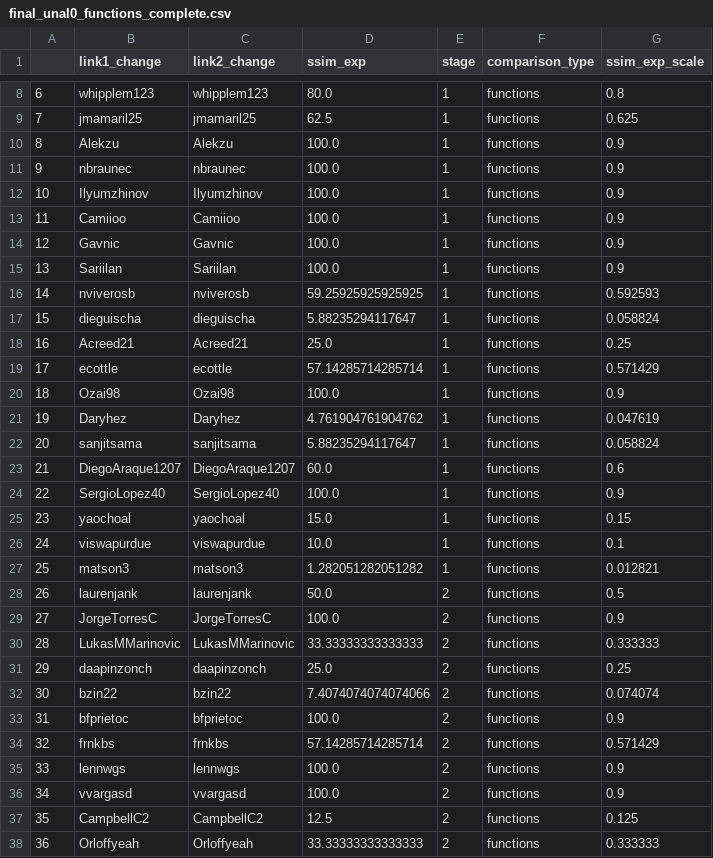
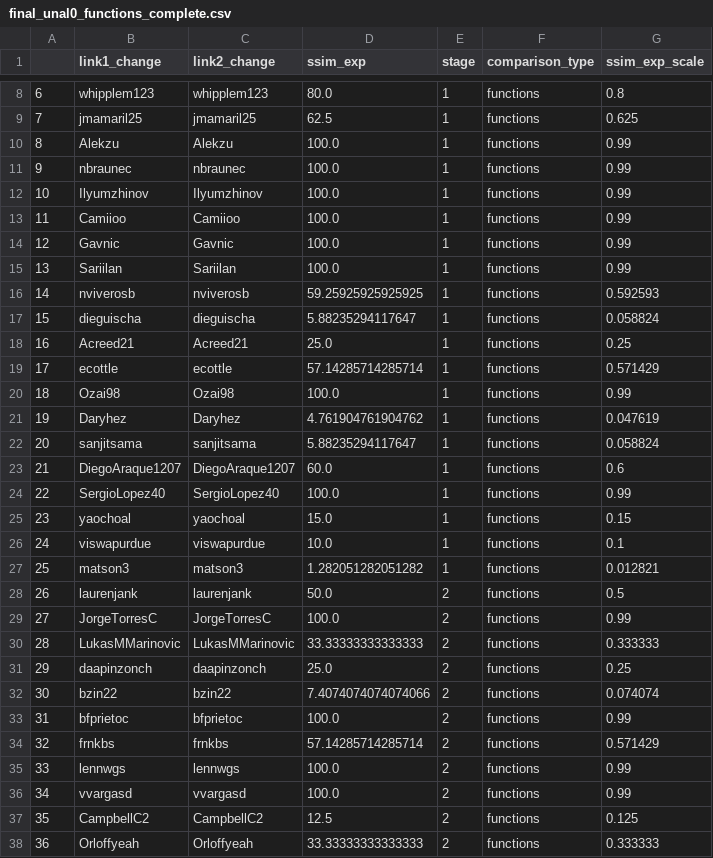
Before and after one commit to ironhacks/fall-2017-analysis, a CSV file: descriptive-analysis/final_unal0_functions_complete.csv, drawn as a sheet; only a part is shown, gaps mark what is left out; the diff covers the shown part only.

```diff
--- a/descriptive-analysis/final_unal0_functions_complete.csv
+++ b/descriptive-analysis/final_unal0_functions_complete.csv
@@ -9,8 +9,8 @@
 7,jmamaril25,jmamaril25,62.5,1,functions,0.625
-8,Alekzu,Alekzu,100.0,1,functions,0.9
-9,nbraunec,nbraunec,100.0,1,functions,0.9
-10,Ilyumzhinov,Ilyumzhinov,100.0,1,functions,0.9
-11,Camiioo,Camiioo,100.0,1,functions,0.9
-12,Gavnic,Gavnic,100.0,1,functions,0.9
-13,Sariilan,Sariilan,100.0,1,functions,0.9
+8,Alekzu,Alekzu,100.0,1,functions,0.99
+9,nbraunec,nbraunec,100.0,1,functions,0.99
+10,Ilyumzhinov,Ilyumzhinov,100.0,1,functions,0.99
+11,Camiioo,Camiioo,100.0,1,functions,0.99
+12,Gavnic,Gavnic,100.0,1,functions,0.99
+13,Sariilan,Sariilan,100.0,1,functions,0.99
 14,nviverosb,nviverosb,59.25925925925925,1,functions,0.592593
@@ -19,3 +19,3 @@
 17,ecottle,ecottle,57.14285714285714,1,functions,0.571429
-18,Ozai98,Ozai98,100.0,1,functions,0.9
+18,Ozai98,Ozai98,100.0,1,functions,0.99
 19,Daryhez,Daryhez,4.761904761904762,1,functions,0.047619
@@ -23,3 +23,3 @@
 21,DiegoAraque1207,DiegoAraque1207,60.0,1,functions,0.6
-22,SergioLopez40,SergioLopez40,100.0,1,functions,0.9
+22,SergioLopez40,SergioLopez40,100.0,1,functions,0.99
 23,yaochoal,yaochoal,15.0,1,functions,0.15
@@ -28,3 +28,3 @@
 26,laurenjank,laurenjank,50.0,2,functions,0.5
-27,JorgeTorresC,JorgeTorresC,100.0,2,functions,0.9
+27,JorgeTorresC,JorgeTorresC,100.0,2,functions,0.99
 28,LukasMMarinovic,LukasMMarinovic,33.33333333333333,2,functions,0.333333
@@ -32,6 +32,6 @@
 30,bzin22,bzin22,7.4074074074074066,2,functions,0.074074
-31,bfprietoc,bfprietoc,100.0,2,functions,0.9
+31,bfprietoc,bfprietoc,100.0,2,functions,0.99
 32,frnkbs,frnkbs,57.14285714285714,2,functions,0.571429
-33,lennwgs,lennwgs,100.0,2,functions,0.9
-34,vvargasd,vvargasd,100.0,2,functions,0.9
+33,lennwgs,lennwgs,100.0,2,functions,0.99
+34,vvargasd,vvargasd,100.0,2,functions,0.99
 35,CampbellC2,CampbellC2,12.5,2,functions,0.125
```
Also changed, not shown: 69 edited cells elsewhere in this file, descriptive-analysis/final_functions.csv, descriptive-analysis/final_visual.csv, 6 other files.
